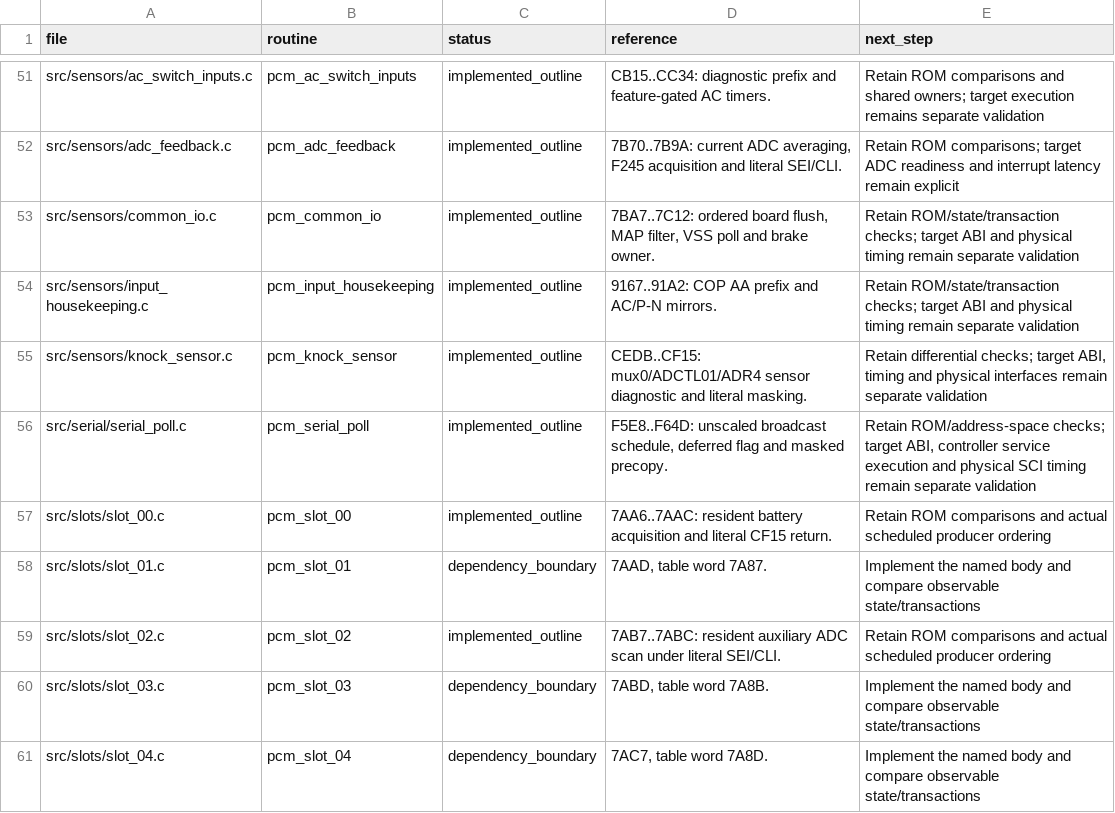
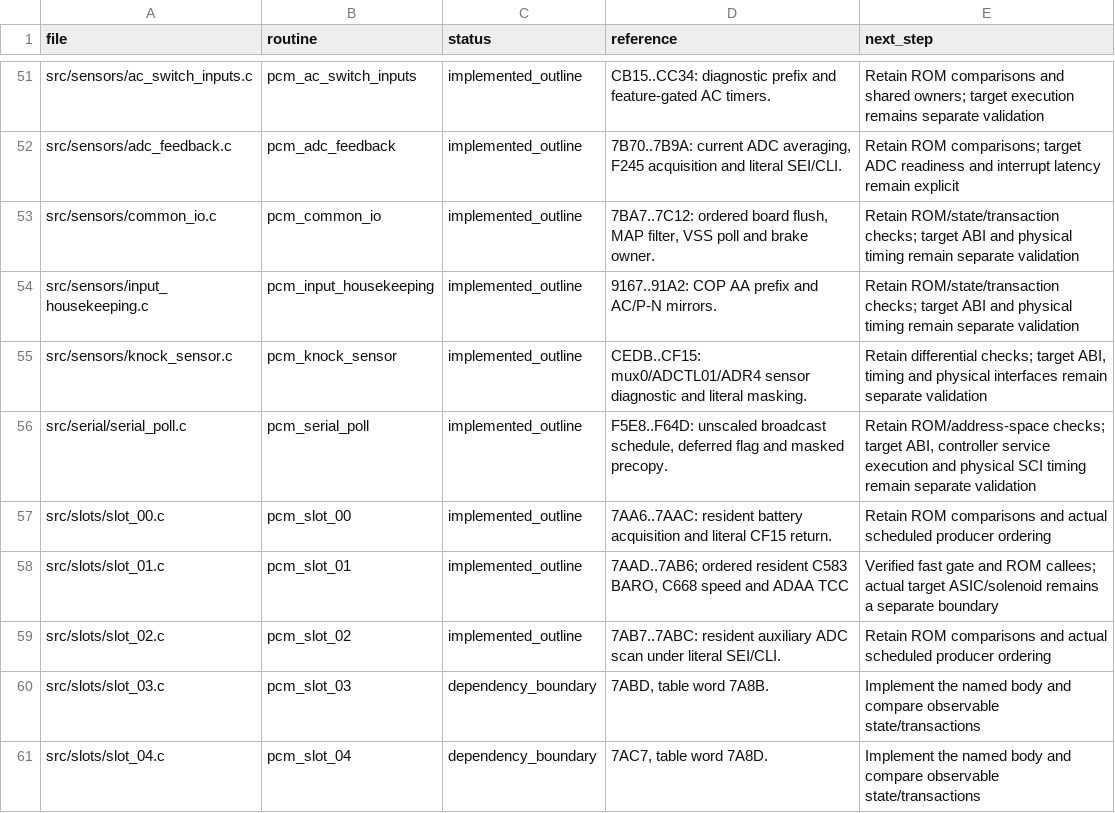
Before and after one commit to snow663/7427HWContract, a CSV file: pseudo-source/routine_index.csv, drawn as a sheet; only a part is shown, gaps mark what is left out.

Commit message:
Mark slot01 source call chain implemented following three verified resident callees

```diff
--- a/pseudo-source/routine_index.csv
+++ b/pseudo-source/routine_index.csv
@@ -57,3 +57,3 @@ src/serial/serial_poll.c,pcm_serial_poll,implemented_outline,"F5E8..F64D: unscal
 src/slots/slot_00.c,pcm_slot_00,implemented_outline,7AA6..7AAC: resident battery acquisition and literal CF15 return.,Retain ROM comparisons and actual scheduled producer ordering
-src/slots/slot_01.c,pcm_slot_01,dependency_boundary,"7AAD, table word 7A87.",Implement the named body and compare observable state/transactions
+src/slots/slot_01.c,pcm_slot_01,implemented_outline,"7AAD..7AB6; ordered resident C583 BARO, C668 speed and ADAA TCC","Verified fast gate and ROM callees; actual target ASIC/solenoid remains a separate boundary"
 src/slots/slot_02.c,pcm_slot_02,implemented_outline,7AB7..7ABC: resident auxiliary ADC scan under literal SEI/CLI.,Retain ROM comparisons and actual scheduled producer ordering
```
